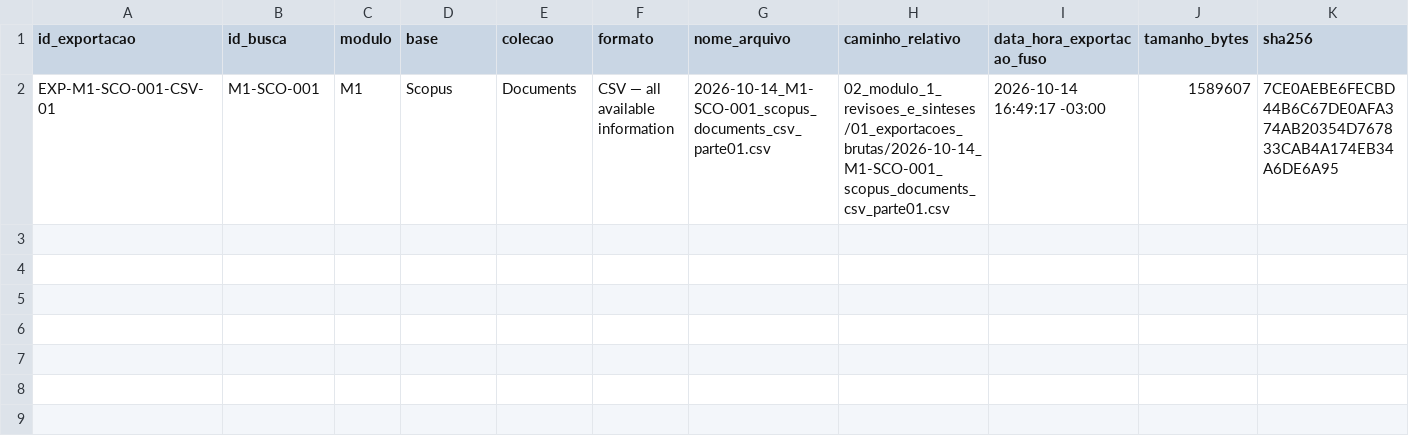
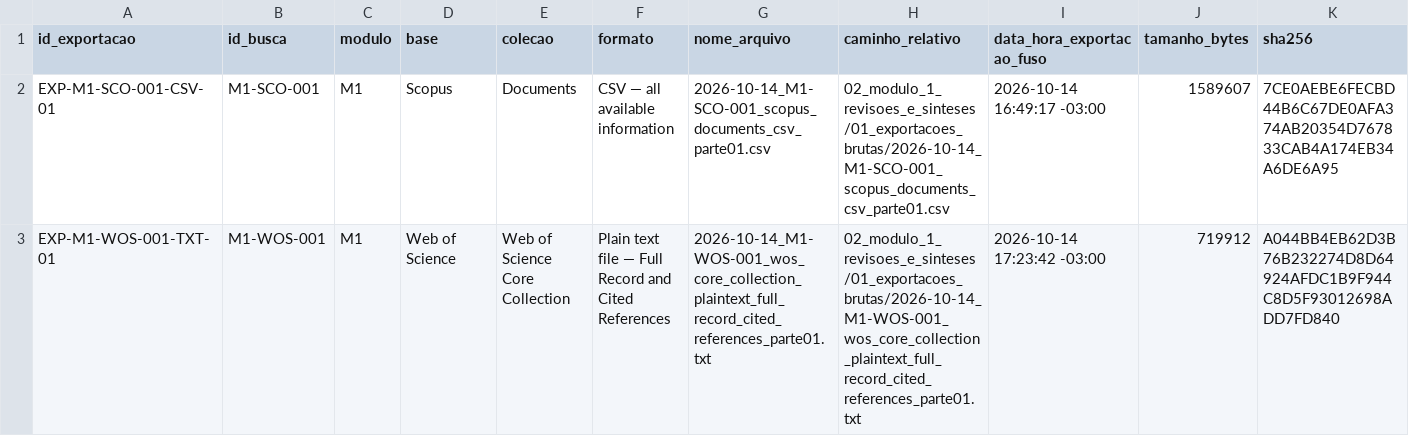
Before and after one commit to jabermusei/levantamento-bibliografico-estruturado-dti, a CSV file: 01_controle/INVENTARIO_EXPORTACOES.csv, drawn as a sheet; only a part is shown; rows hold the shown columns only; the diff names each change by its address in the sheet, - before the commit and + after, or states it on an @@ line.

Commit message:
data: registrar exportação íntegra de M1-WOS-001

```diff
--- a/01_controle/INVENTARIO_EXPORTACOES.csv
+++ b/01_controle/INVENTARIO_EXPORTACOES.csv
+row 3: EXP-M1-WOS-001-TXT-01 | M1-WOS-001 | M1 | Web of Science | Web of Science Core Collection | Plain text file — Full Record and Cited References | 2026-10-14_M1-WOS-001_wos_core_collection_plaintext_full_record_cited_references_parte01.txt | 02_modulo_1_revisoes_e_sinteses/01_exportacoes_brutas/2026-10-14_M1-WOS-001_wos_core_collection_plaintext_full_record_cited_references_parte01.txt | 2026-10-14 17:23:42 -03:00 | 719912 | A044BB4EB62D3B76B232274D8D64924AFDC1B9F944C8D5F93012698ADD7FD840
```
Also changed, not shown: 01_controle/DIARIO_BUSCAS.csv, 5 other files.
